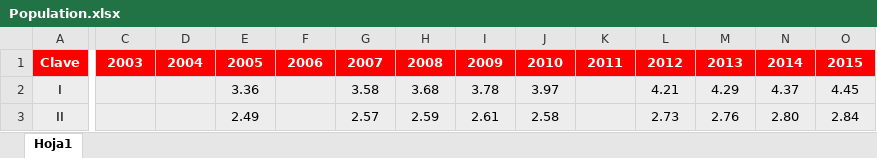
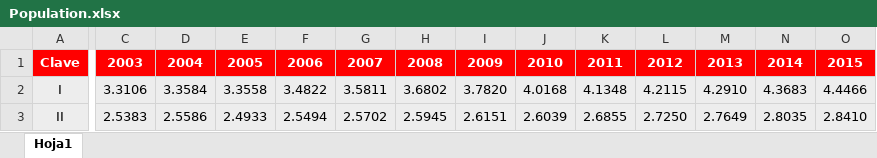
Before and after one commit to charlybg98/water_management, an Excel workbook: Data/Per RHA/Population.xlsx, sheet Hoja1, drawn as a sheet; only a part is shown, gaps mark what is left out; values as stored, in another font and other column widths than the file's, no borders; the diff covers the shown part only; the diff names each change by its address in the sheet, - before the commit and + after, or states it on an @@ line.

```diff
--- a/Data/Per RHA/Population.xlsx (sheet Hoja1)
+++ b/Data/Per RHA/Population.xlsx (sheet Hoja1)
-C2: (empty)
+C2: 3.3106
-D2: (empty)
+D2: 3.3584
-E2: 3.36
+E2: 3.3558
-F2: (empty)
+F2: 3.4822
-G2: 3.58
+G2: 3.5811
-H2: 3.68
+H2: 3.6802
-I2: 3.78
+I2: 3.7820
-J2: 3.97
+J2: 4.0168
-K2: (empty)
+K2: 4.1348
-L2: 4.21
+L2: 4.2115
-M2: 4.29
+M2: 4.2910
-N2: 4.37
+N2: 4.3683
-O2: 4.45
+O2: 4.4466
-C3: (empty)
+C3: 2.5383
-D3: (empty)
+D3: 2.5586
-E3: 2.49
+E3: 2.4933
-F3: (empty)
+F3: 2.5494
-G3: 2.57
+G3: 2.5702
-H3: 2.59
+H3: 2.5945
-I3: 2.61
+I3: 2.6151
-J3: 2.58
+J3: 2.6039
-K3: (empty)
+K3: 2.6855
-L3: 2.73
+L3: 2.7250
-M3: 2.76
+M3: 2.7649
-N3: 2.80
+N3: 2.8035
-O3: 2.84
+O3: 2.8410
```
Also changed, not shown: 1 removed row and 208 edited cells elsewhere in this sheet, Data/Per RHA/Temperature.xlsx, 71 other files.
